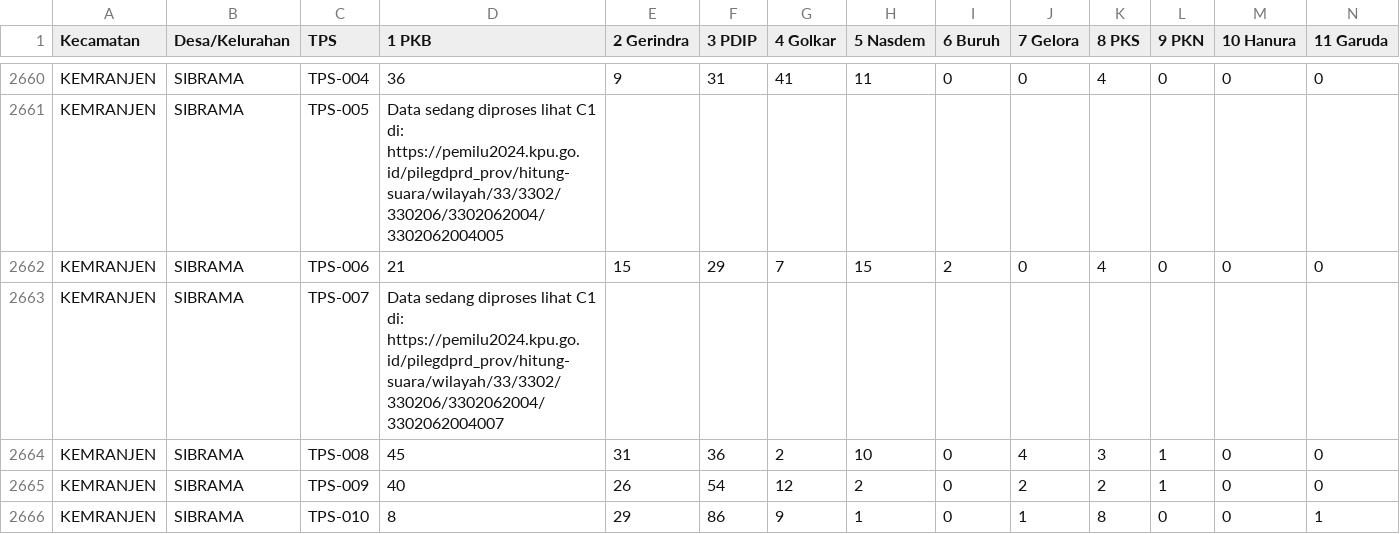
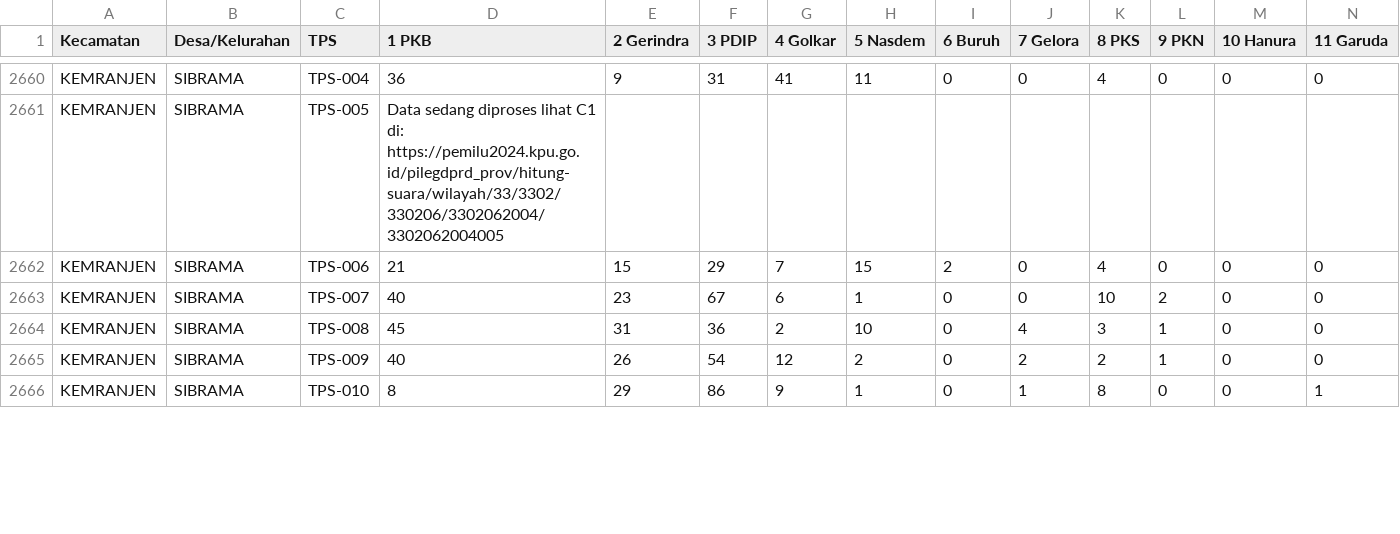
Before and after one commit to raffifu/sirekap-scrapping, a CSV file: result/banyumas.csv, drawn as a sheet; only a part is shown, gaps mark what is left out; removed rows and columns are numbered as before the commit, all else as after; rows hold the shown columns only; the diff names each change by its address in the sheet, - before the commit and + after, or states it on an @@ line.

```diff
--- a/result/banyumas.csv
+++ b/result/banyumas.csv
-row 2663: KEMRANJEN | SIBRAMA | TPS-007 | Data sedang diproses lihat C1 di: https://pemilu2024.kpu.go.id/pilegdprd_prov/hitung-suara/wilayah/33/3302/330206/3302062004/3302062004007
+row 2663: KEMRANJEN | SIBRAMA | TPS-007 | 40 | 23 | 67 | 6 | 1 | 0 | 0 | 10 | 2 | 0 | 0
```
